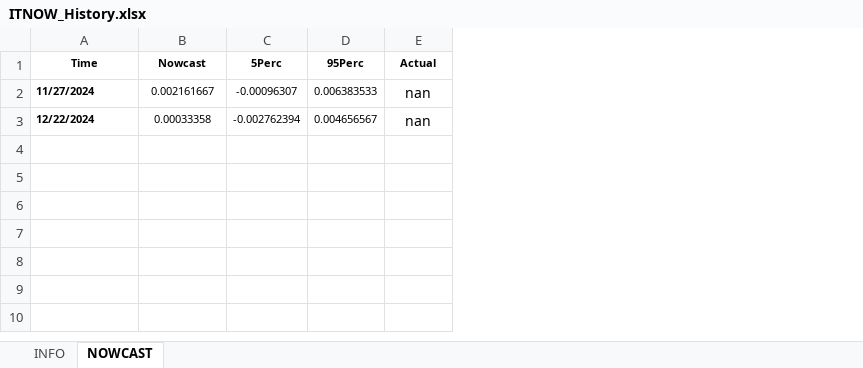
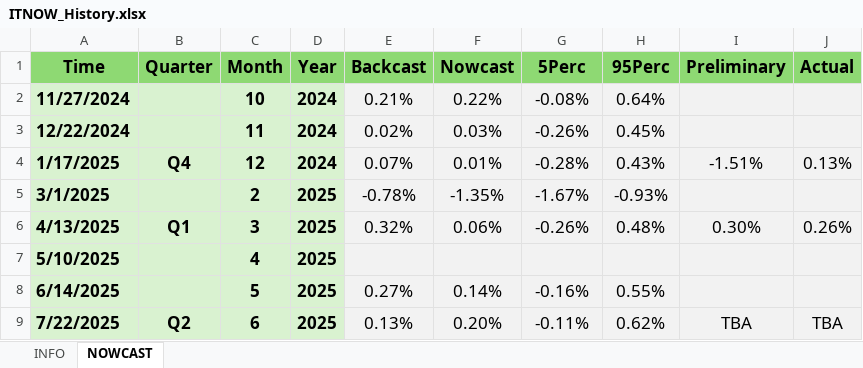
Before and after one commit to andreaviselli/andreaviselli.github.io, an Excel workbook: public/ITNOW/ITNOW_History.xlsx, sheet NOWCAST, drawn as a sheet; values as stored, in another font and other column widths than the file's, no borders; addresses are those after the commit; the diff names each change by its address in the sheet, - before the commit and + after, or states it on an @@ line.

```diff
--- a/public/ITNOW/ITNOW_History.xlsx (sheet NOWCAST)
+++ b/public/ITNOW/ITNOW_History.xlsx (sheet NOWCAST)
+column B (Quarter), empty
+column C (Month), rows 2-3: 10 | 11
+column D (Year), rows 2-3: 2024 | 2024
+column E (Backcast), rows 2-3: 0.21% | 0.02%
+column I (Preliminary), empty
-A1 fill: none
+A1 fill: #8ED973
@@ A1:A3 text size: larger @@
-F1:H1 fill: none
+F1:H1 fill: #8ED973
@@ F1:H3 text size: larger @@
-J1 fill: none
+J1 fill: #8ED973, text size: larger
-A2:A3 fill: none
+A2:A3 fill: #D9F2D0
-F2 (Nowcast): 0.002161667
+F2 (Nowcast): 0.22%
-F2:H3 fill: none
+F2:H3 fill: #F2F2F2
-G2 (5Perc): -0.00096307
+G2 (5Perc): -0.08%
-H2 (95Perc): 0.006383533
+H2 (95Perc): 0.64%
-J2:J3 (Actual): nan
+J2:J3 (Actual): (empty)
-J2:J3 fill: none
+J2:J3 fill: #F2F2F2
-F3 (Nowcast): 0.00033358
+F3 (Nowcast): 0.03%
-G3 (5Perc): -0.002762394
+G3 (5Perc): -0.26%
-H3 (95Perc): 0.004656567
+H3 (95Perc): 0.45%
+row 4: 1/17/2025 | Q4 | 12 | 2024 | 0.07% | 0.01% | -0.28% | 0.43% | -1.51% | 0.13%
+row 5: 3/1/2025 |  | 2 | 2025 | -0.78% | -1.35% | -1.67% | -0.93%
+row 6: 4/13/2025 | Q1 | 3 | 2025 | 0.32% | 0.06% | -0.26% | 0.48% | 0.30% | 0.26%
+row 7: 5/10/2025 |  | 4 | 2025
+row 8: 6/14/2025 |  | 5 | 2025 | 0.27% | 0.14% | -0.16% | 0.55%
+row 9: 7/22/2025 | Q2 | 6 | 2025 | 0.13% | 0.20% | -0.11% | 0.62% | TBA | TBA
```
Also changed, not shown: sheet INFO, 49 other files.
